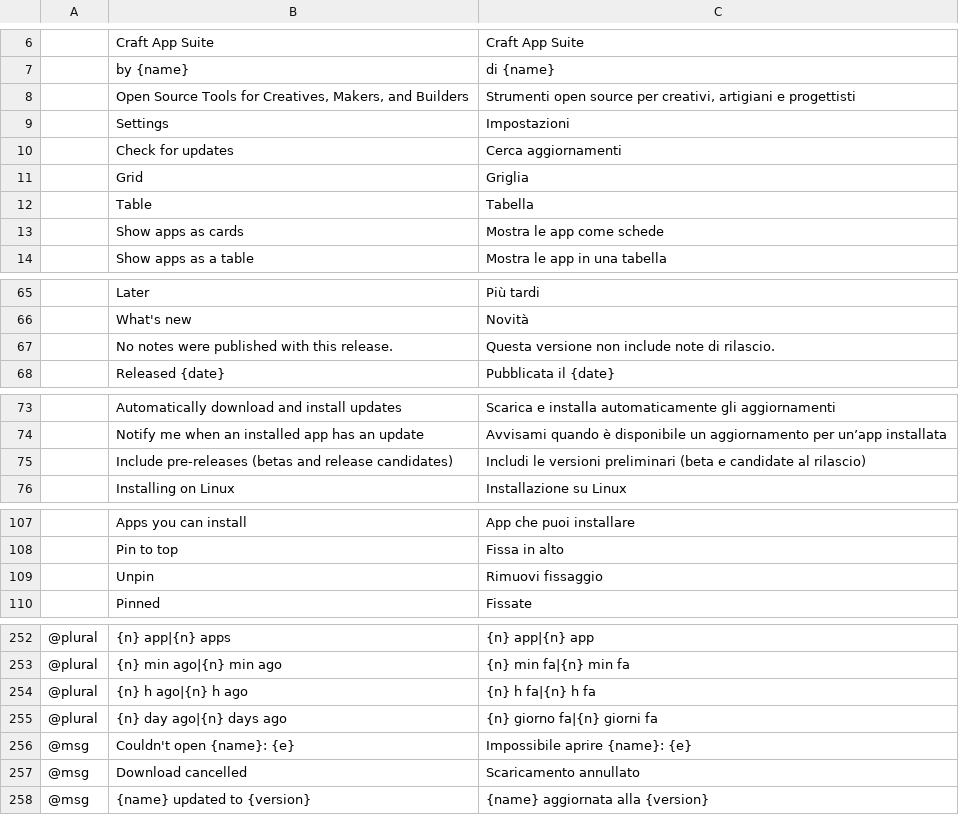
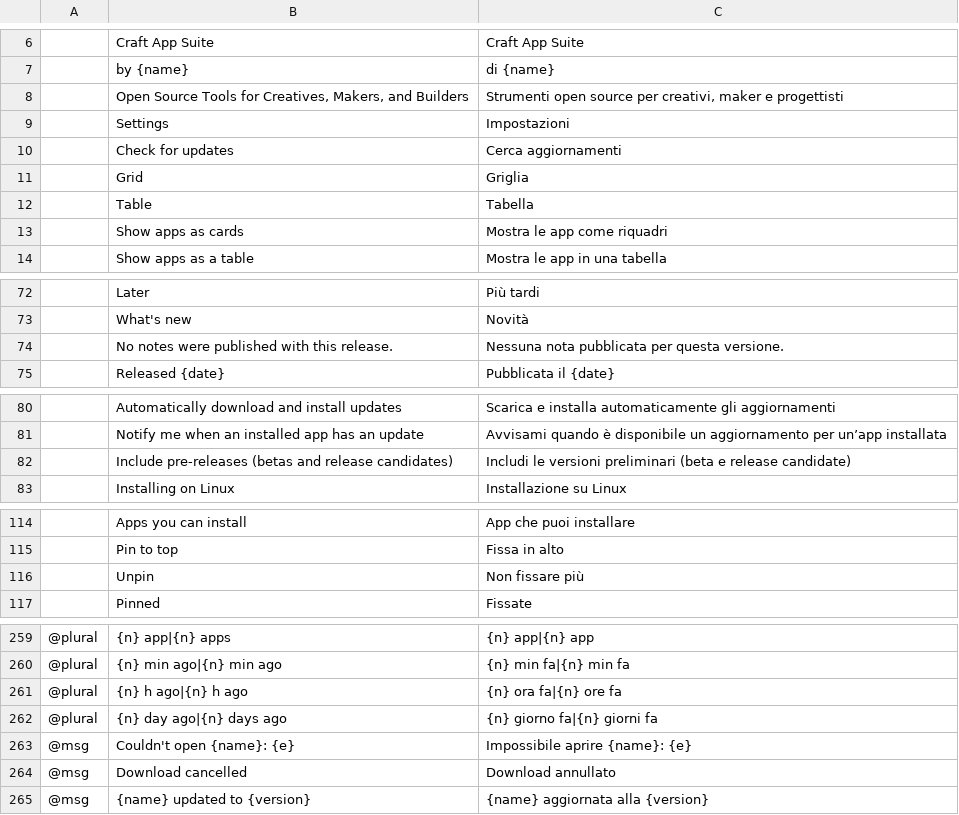
Before and after one commit to storytold/craft-launcher, a TSV file: crates/ui-egui/src/i18n/it.tsv, drawn as a sheet; only a part is shown, gaps mark what is left out; addresses are those after the commit; the diff covers the shown part only; the diff names each change by its address in the sheet, - before the commit and + after, or states it on an @@ line.

```diff
--- a/crates/ui-egui/src/i18n/it.tsv
+++ b/crates/ui-egui/src/i18n/it.tsv
-C8: …per creativi, artigiani e progettisti
+C8: …per creativi, maker e progettisti
-C13: Mostra le app come schede
+C13: Mostra le app come riquadri
-C74: Questa versione non include note di rilascio.
+C74: Nessuna nota pubblicata per questa versione.
-C82: …(beta e candidate al rilascio)
+C82: …(beta e release candidate)
-C116: Rimuovi fissaggio
+C116: Non fissare più
-C261: {n} h fa|{n} h fa
+C261: {n} ora fa|{n} ore fa
-C264: Scaricamento annullato
+C264: Download annullato
```
Also changed, not shown: 7 added rows and 28 edited cells elsewhere in this file, 3 other files.
